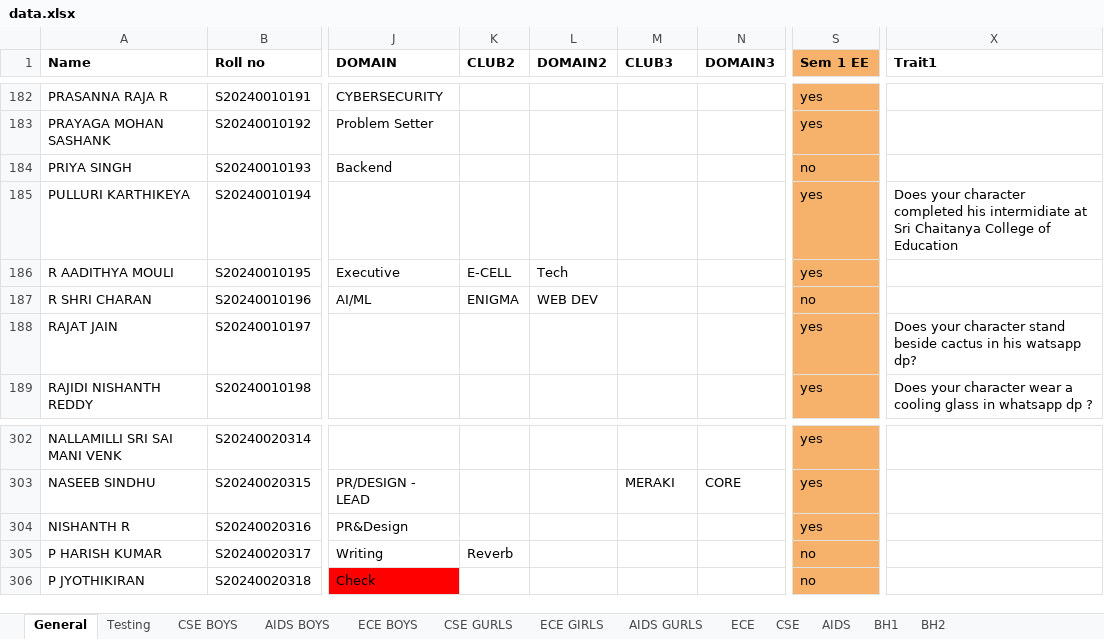
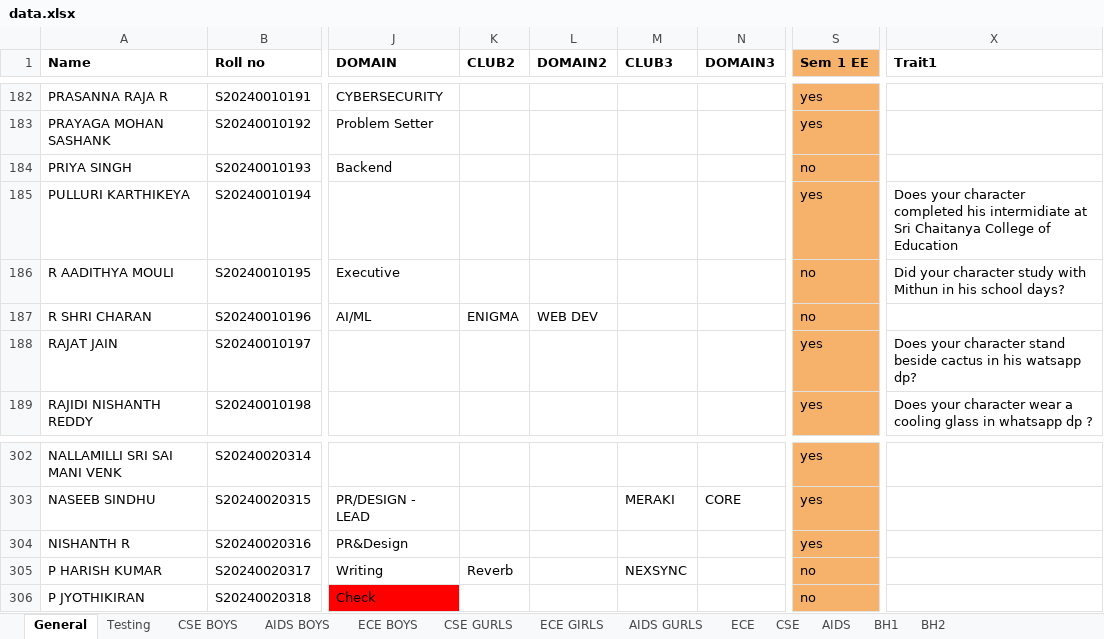
Before and after one commit to Dharun01prasad/Collegenator, an Excel workbook: Data/data.xlsx, sheet General, drawn as a sheet; only a part is shown, gaps mark what is left out; values as stored, in another font and other column widths than the file's, no borders; charts and pictures not drawn; the diff names each change by its address in the sheet, - before the commit and + after, or states it on an @@ line.

Commit message:
Changed the data a bit

```diff
--- a/Data/data.xlsx (sheet General)
+++ b/Data/data.xlsx (sheet General)
-K186 (CLUB2): E-CELL
+K186 (CLUB2): (empty)
-L186 (DOMAIN2): Tech
+L186 (DOMAIN2): (empty)
-S186 (Sem 1 EE): yes
+S186 (Sem 1 EE): no
-X186 (Trait1): (empty)
+X186 (Trait1): Did your character study with Mithun in his school days?
-M305 (CLUB3): (empty)
+M305 (CLUB3): NEXSYNC
```
